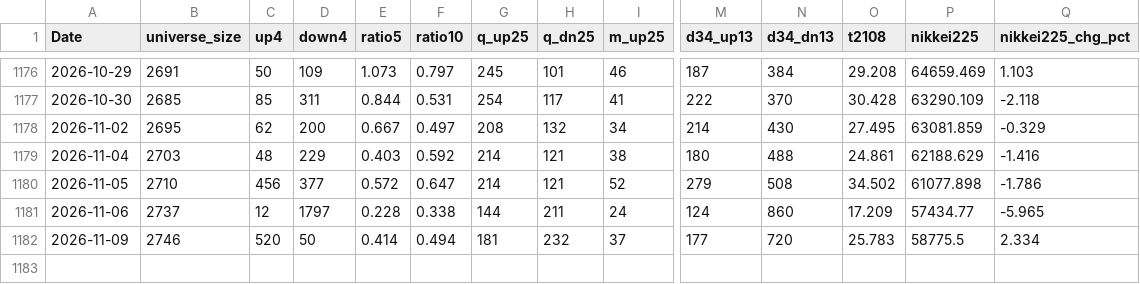
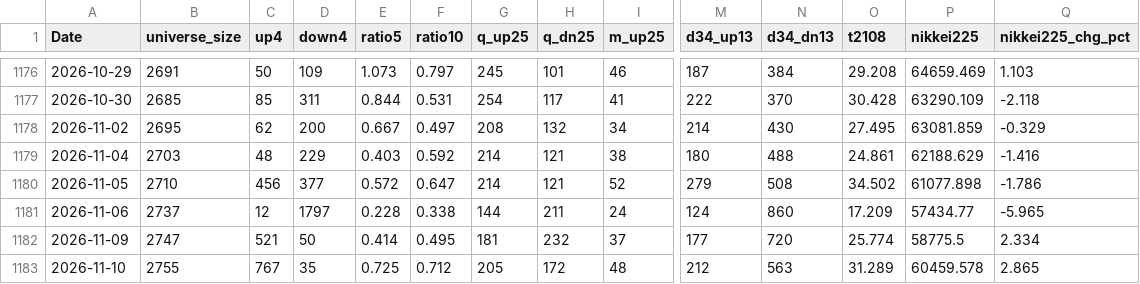
Before and after one commit to nick-l-wh/jp-breadth, a CSV file: data/breadth.csv, drawn as a sheet; only a part is shown, gaps mark what is left out; rows hold the shown columns only; the diff names each change by its address in the sheet, - before the commit and + after, or states it on an @@ line.

```diff
--- a/data/breadth.csv
+++ b/data/breadth.csv
-B1182 (universe_size): 2746
+B1182 (universe_size): 2747
-C1182 (up4): 520
+C1182 (up4): 521
-F1182 (ratio10): 0.494
+F1182 (ratio10): 0.495
-O1182 (t2108): 25.783
+O1182 (t2108): 25.774
+row 1183: 2026-11-10 | 2755 | 767 | 35 | 0.725 | 0.712 | 205 | 172 | 48 | 212 | 563 | 31.289 | 60459.578 | 2.865
```
Also changed, not shown: data/highs.csv, data/highs_latest.csv.
